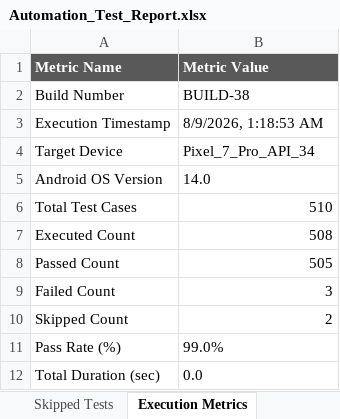
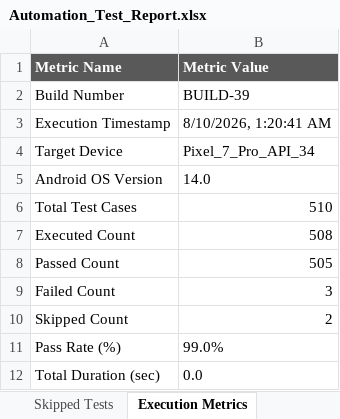
Before and after one commit to naveengoud-max/Arogya-AI, an Excel workbook: reports/latest/Excel/Automation_Test_Report.xlsx, sheet Execution Metrics, drawn as a sheet; values as stored, in another font and other column widths than the file's, no borders; the diff names each change by its address in the sheet, - before the commit and + after, or states it on an @@ line.

```diff
--- a/reports/latest/Excel/Automation_Test_Report.xlsx (sheet Execution Metrics)
+++ b/reports/latest/Excel/Automation_Test_Report.xlsx (sheet Execution Metrics)
-B2 (Metric Value): BUILD-38
+B2 (Metric Value): BUILD-39
-B3 (Metric Value): 8/9/2026, 1:18:53 AM
+B3 (Metric Value): 8/10/2026, 1:20:41 AM
```
Also changed, not shown: sheet Executed Test Cases, sheet Passed Tests, sheet Skipped Tests, reports/latest/Excel/Execution_Summary.xlsx, reports/latest/Excel/Failed_Test_Cases.xlsx, 6 other files.
